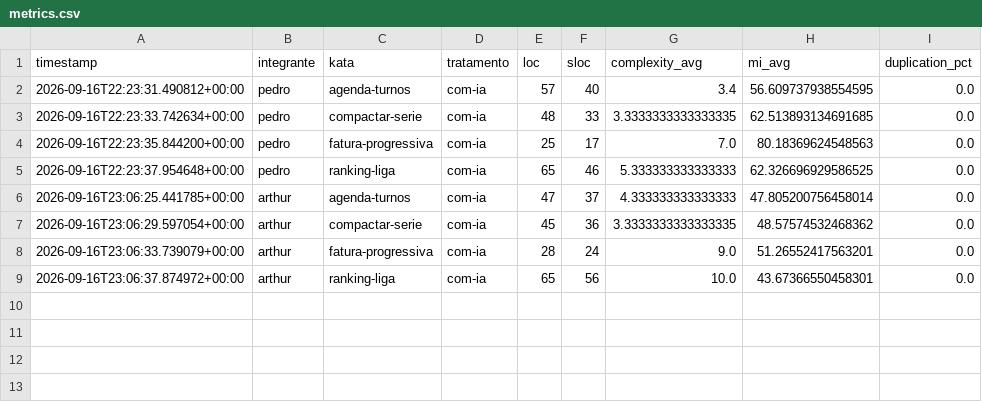
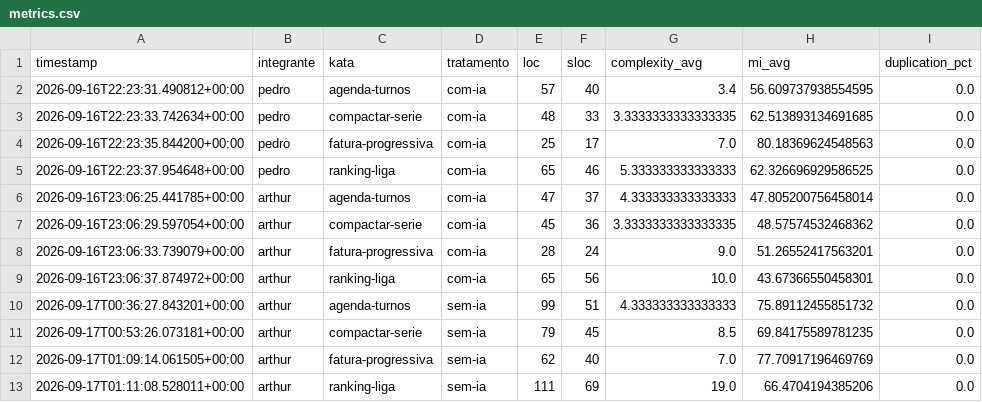
Before and after one commit to arthies2323/lab02-ia-vs-codificacao-manual, a CSV file: data/metrics.csv, drawn as a sheet.

Commit message:
#15 executa os 4 trials sem-ia (arthur)
Resolve agenda-turnos, compactar-serie, fatura-progressiva e
ranking-liga sem assistente de IA. 41/41 testes de aceitacao
passando. Dois trials (agenda-turnos, ranking-liga) tiveram o
cronometro iniciado apos o inicio da resolucao e por isso sao
registrados como censurados em 35 min, conforme o protocolo de
time-box do laboratorio -- ressalva com a duracao real observada
registrada em TEMPOS.md de cada kata. Resultados em
data/timings.csv e data/metrics.csv.

```diff
--- a/data/metrics.csv
+++ b/data/metrics.csv
@@ -9 +9,5 @@ timestamp,integrante,kata,tratamento,loc,sloc,complexity_avg,mi_avg,duplication_
 2026-09-16T23:06:37.874972+00:00,arthur,ranking-liga,com-ia,65,56,10.0,43.67366550458301,0.0
+2026-09-17T00:36:27.843201+00:00,arthur,agenda-turnos,sem-ia,99,51,4.333333333333333,75.89112455851732,0.0
+2026-09-17T00:53:26.073181+00:00,arthur,compactar-serie,sem-ia,79,45,8.5,69.84175589781235,0.0
+2026-09-17T01:09:14.061505+00:00,arthur,fatura-progressiva,sem-ia,62,40,7.0,77.70917196469769,0.0
+2026-09-17T01:11:08.528011+00:00,arthur,ranking-liga,sem-ia,111,69,19.0,66.4704194385206,0.0
```
Also changed, not shown: data/timings.csv, 8 other files.
